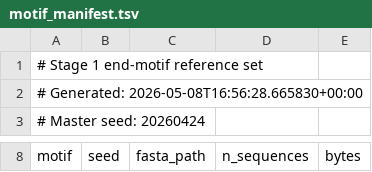
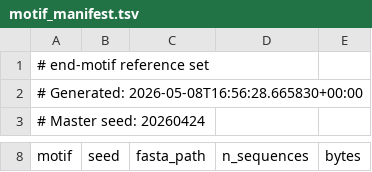
Before and after one commit to Darthmoll12/neuromorphic-liquid-biopsy, a TSV file: data/motif_manifest.tsv (was refs/motif_manifest.tsv), drawn as a sheet; only a part is shown, gaps mark what is left out.

```diff
--- a/refs/motif_manifest.tsv
+++ b/data/motif_manifest.tsv
@@ -1,2 +1,2 @@
-# Stage 1 end-motif reference set
+# end-motif reference set
 # Generated: 2026-05-08T16:56:28.665830+00:00
```
Also changed, not shown: 17 other files.
